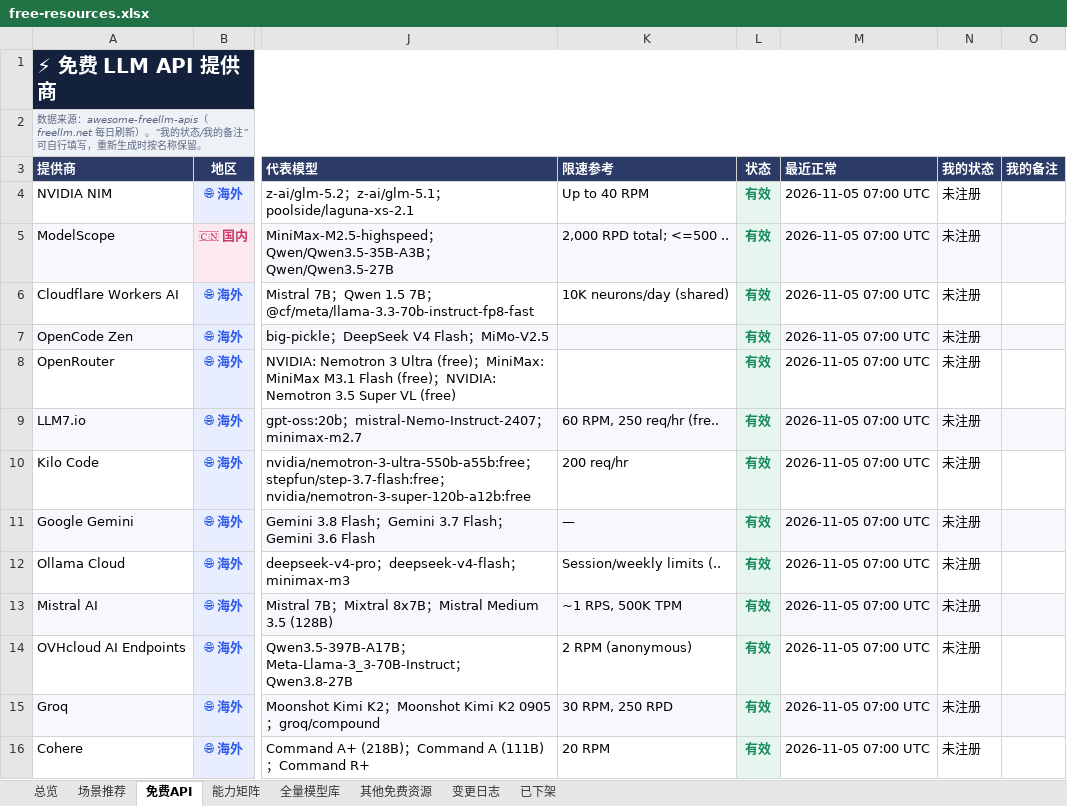
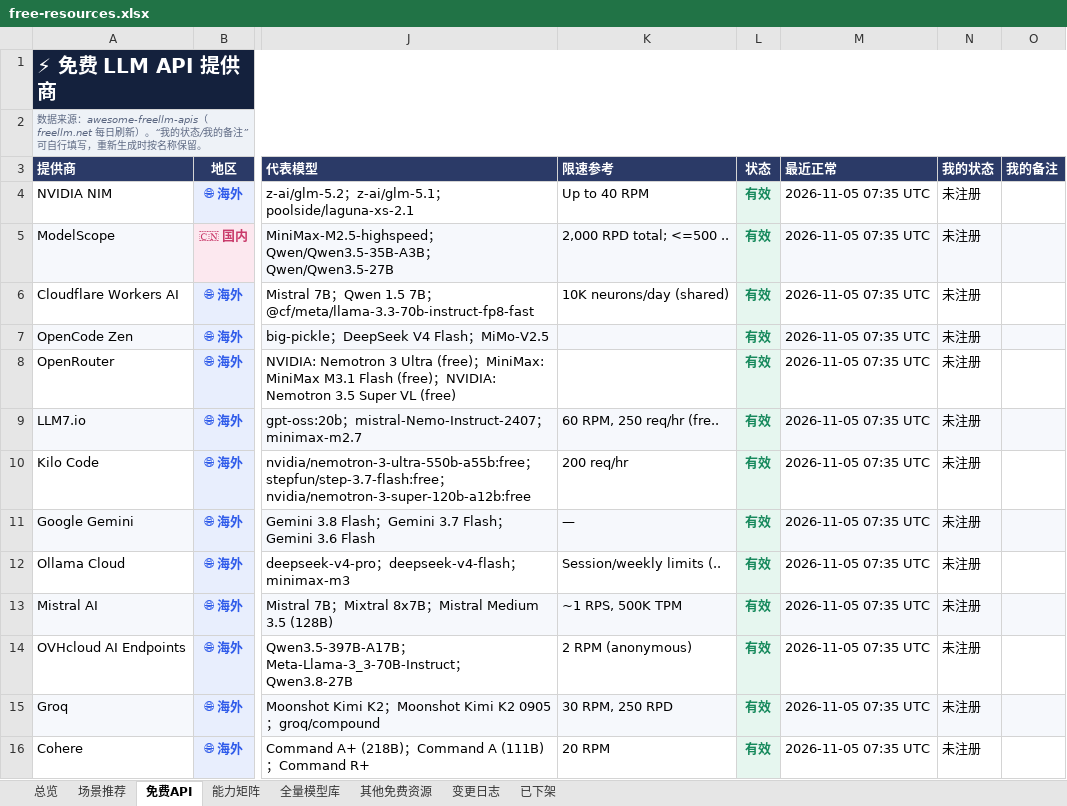
Before and after one commit to mi-agent/resources, an Excel workbook: free-resources.xlsx, sheet 免费API, drawn as a sheet; only a part is shown, gaps mark what is left out; values as stored, in another font and other column widths than the file's, no borders; conditional formats not drawn; the diff covers the shown part only; the diff names each change by its address in the sheet, - before the commit and + after, or states it on an @@ line.

```diff
--- a/free-resources.xlsx (sheet 免费API)
+++ b/free-resources.xlsx (sheet 免费API)
-M4:M16 (最近正常): 2026-11-05 07:00 UTC
+M4:M16 (最近正常): 2026-11-05 07:35 UTC
```
Also changed, not shown: 17 moved rows and 15 edited cells elsewhere in this sheet, sheet 全量模型库, sheet 其他免费资源, sheet 能力矩阵, sheet 场景推荐, sheet 总览, 3 other files.
